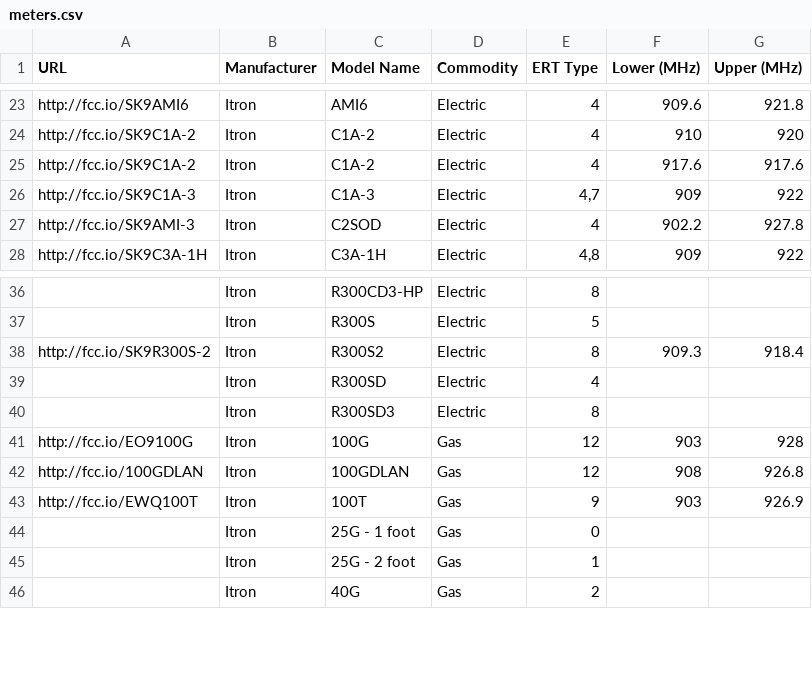
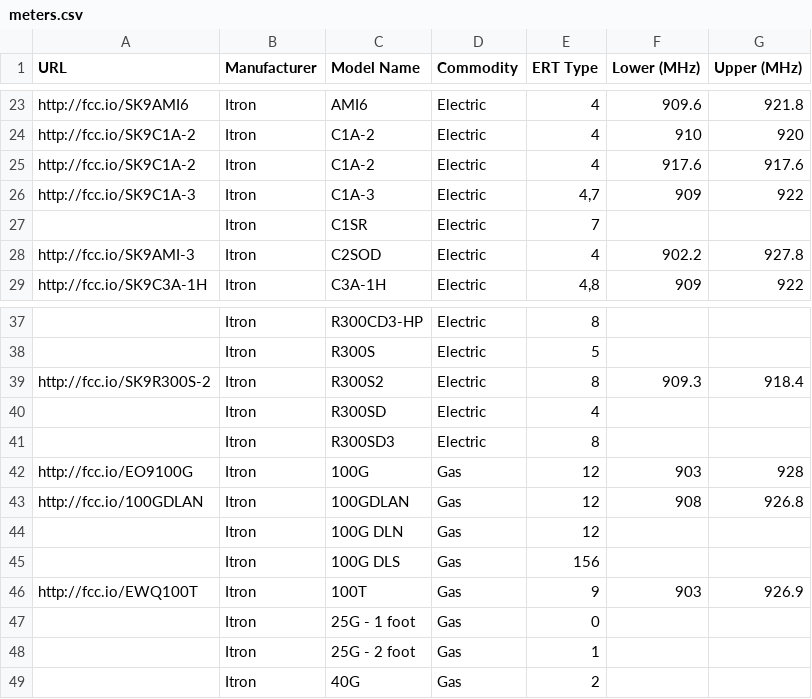
Before and after one commit to bemasher/rtlamr, a CSV file: meters.csv, drawn as a sheet; only a part is shown, gaps mark what is left out; the diff names each change by its address in the sheet, - before the commit and + after, or states it on an @@ line.

Commit message:
Update meters.csv (#143)
Confirm a few more meters that @ccutrer is receiving data from.

```diff
--- a/meters.csv
+++ b/meters.csv
+row 27:  | Itron | C1SR | Electric | 7
+row 44:  | Itron | 100G DLN | Gas | 12
+row 45:  | Itron | 100G DLS | Gas | 156
```
